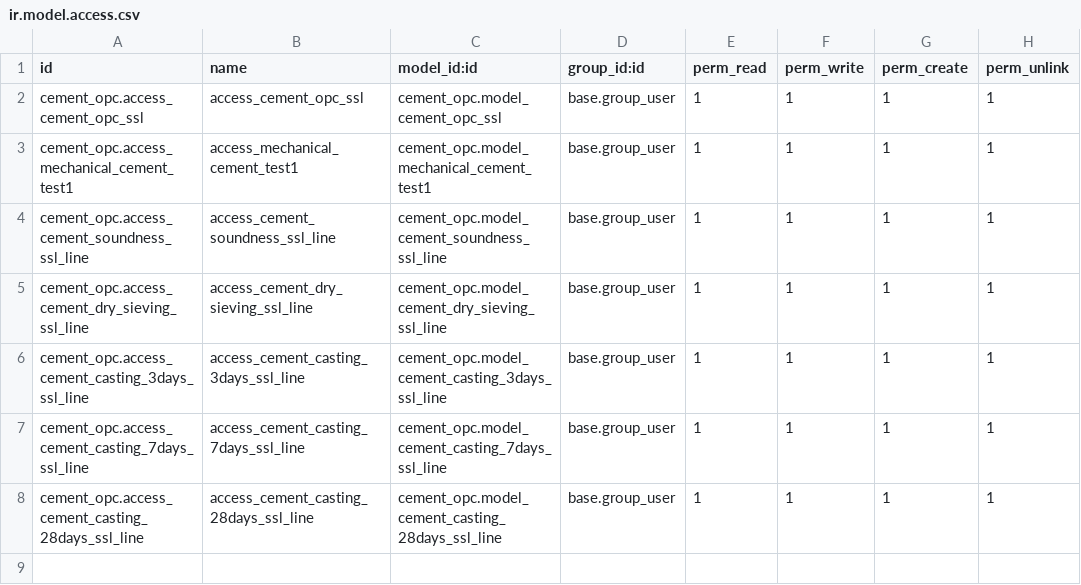
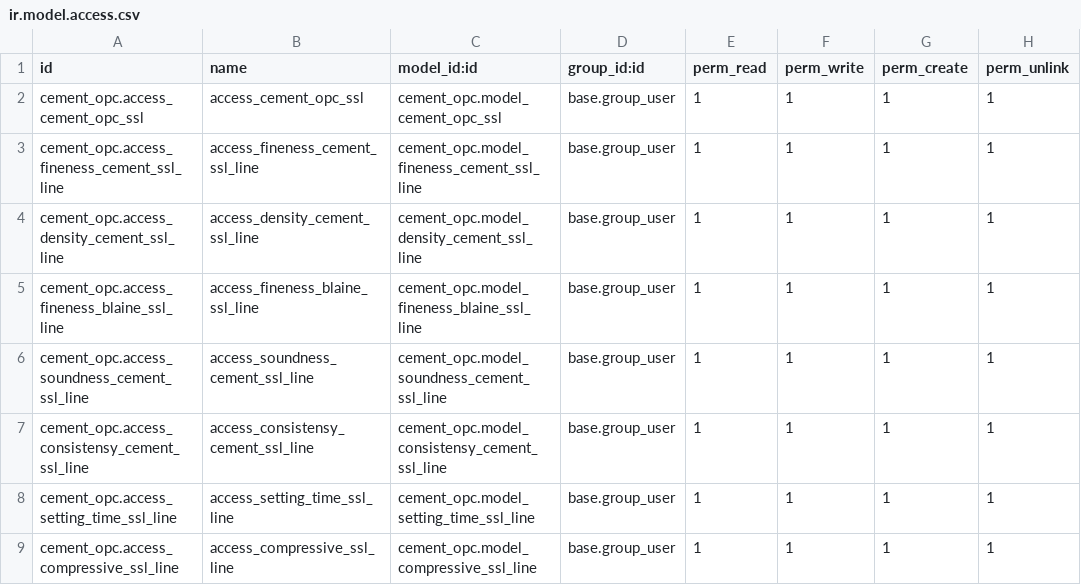
Before and after one commit to Usman-Shaikhnag/lerm_civil_products, a CSV file: cement_opc/security/ir.model.access.csv, drawn as a sheet.

```diff
--- a/cement_opc/security/ir.model.access.csv
+++ b/cement_opc/security/ir.model.access.csv
@@ -2,7 +2,8 @@ id,name,model_id:id,group_id:id,perm_read,perm_write,perm_create,perm_unlink
 cement_opc.access_cement_opc_ssl,access_cement_opc_ssl,cement_opc.model_cement_opc_ssl,base.group_user,1,1,1,1
-cement_opc.access_mechanical_cement_test1,access_mechanical_cement_test1,cement_opc.model_mechanical_cement_test1,base.group_user,1,1,1,1
-cement_opc.access_cement_soundness_ssl_line,access_cement_soundness_ssl_line,cement_opc.model_cement_soundness_ssl_line,base.group_user,1,1,1,1
-cement_opc.access_cement_dry_sieving_ssl_line,access_cement_dry_sieving_ssl_line,cement_opc.model_cement_dry_sieving_ssl_line,base.group_user,1,1,1,1
-cement_opc.access_cement_casting_3days_ssl_line,access_cement_casting_3days_ssl_line,cement_opc.model_cement_casting_3days_ssl_line,base.group_user,1,1,1,1
-cement_opc.access_cement_casting_7days_ssl_line,access_cement_casting_7days_ssl_line,cement_opc.model_cement_casting_7days_ssl_line,base.group_user,1,1,1,1
-cement_opc.access_cement_casting_28days_ssl_line,access_cement_casting_28days_ssl_line,cement_opc.model_cement_casting_28days_ssl_line,base.group_user,1,1,1,1
+cement_opc.access_fineness_cement_ssl_line,access_fineness_cement_ssl_line,cement_opc.model_fineness_cement_ssl_line,base.group_user,1,1,1,1
+cement_opc.access_density_cement_ssl_line,access_density_cement_ssl_line,cement_opc.model_density_cement_ssl_line,base.group_user,1,1,1,1
+cement_opc.access_fineness_blaine_ssl_line,access_fineness_blaine_ssl_line,cement_opc.model_fineness_blaine_ssl_line,base.group_user,1,1,1,1
+cement_opc.access_soundness_cement_ssl_line,access_soundness_cement_ssl_line,cement_opc.model_soundness_cement_ssl_line,base.group_user,1,1,1,1
+cement_opc.access_consistensy_cement_ssl_line,access_consistensy_cement_ssl_line,cement_opc.model_consistensy_cement_ssl_line,base.group_user,1,1,1,1
+cement_opc.access_setting_time_ssl_line,access_setting_time_ssl_line,cement_opc.model_setting_time_ssl_line,base.group_user,1,1,1,1
+cement_opc.access_compressive_ssl_line,access_compressive_ssl_line,cement_opc.model_compressive_ssl_line,base.group_user,1,1,1,1
```
Also changed, not shown: 5 other files.
